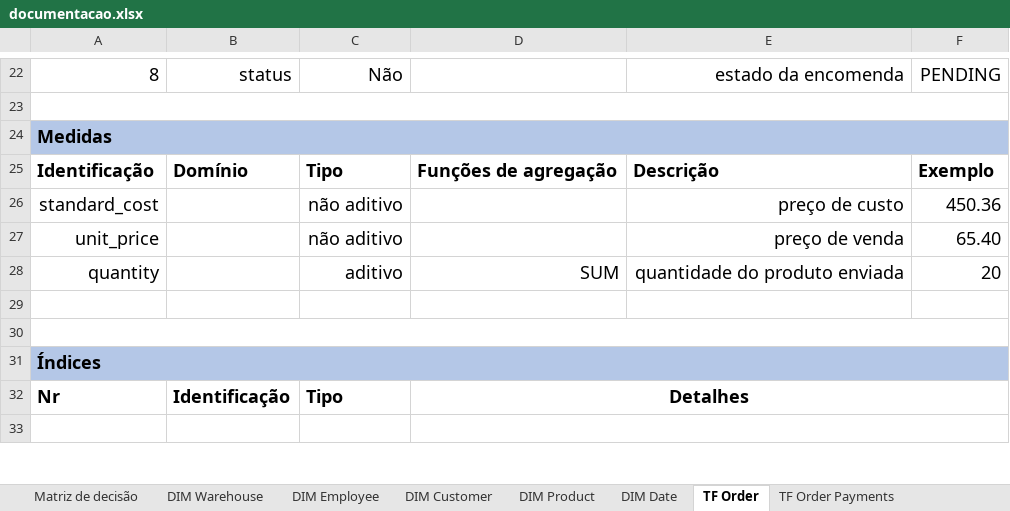
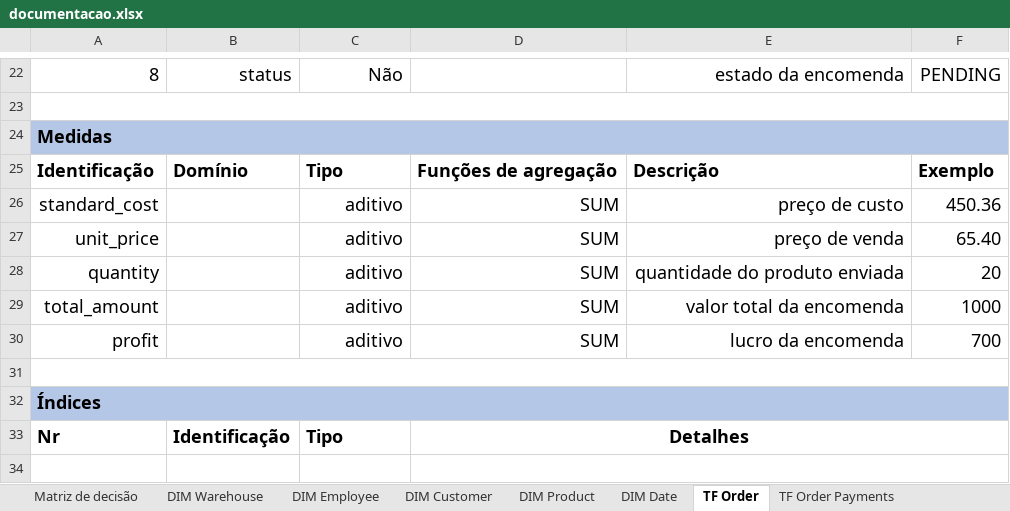
Before and after one commit to joaobraganca555/GlobalTech_ETL, an Excel workbook: docs/documentacao.xlsx, sheet TF Order, drawn as a sheet; only a part is shown, gaps mark what is left out; values as stored, in another font and other column widths than the file's, no borders; the diff names each change by its address in the sheet, - before the commit and + after, or states it on an @@ line.

Commit message:
Update documentacao.xlsx

```diff
--- a/docs/documentacao.xlsx (sheet TF Order)
+++ b/docs/documentacao.xlsx (sheet TF Order)
-C26:C27: não aditivo
+C26:C27: aditivo
-D26:D27: (empty)
+D26:D27: SUM
-row 29: (empty)
+row 29: total_amount |  | aditivo | SUM | valor total da encomenda | 1000
+row 30: profit |  | aditivo | SUM | lucro da encomenda | 700
```
Also changed, not shown: sheet TF Order Payments.
